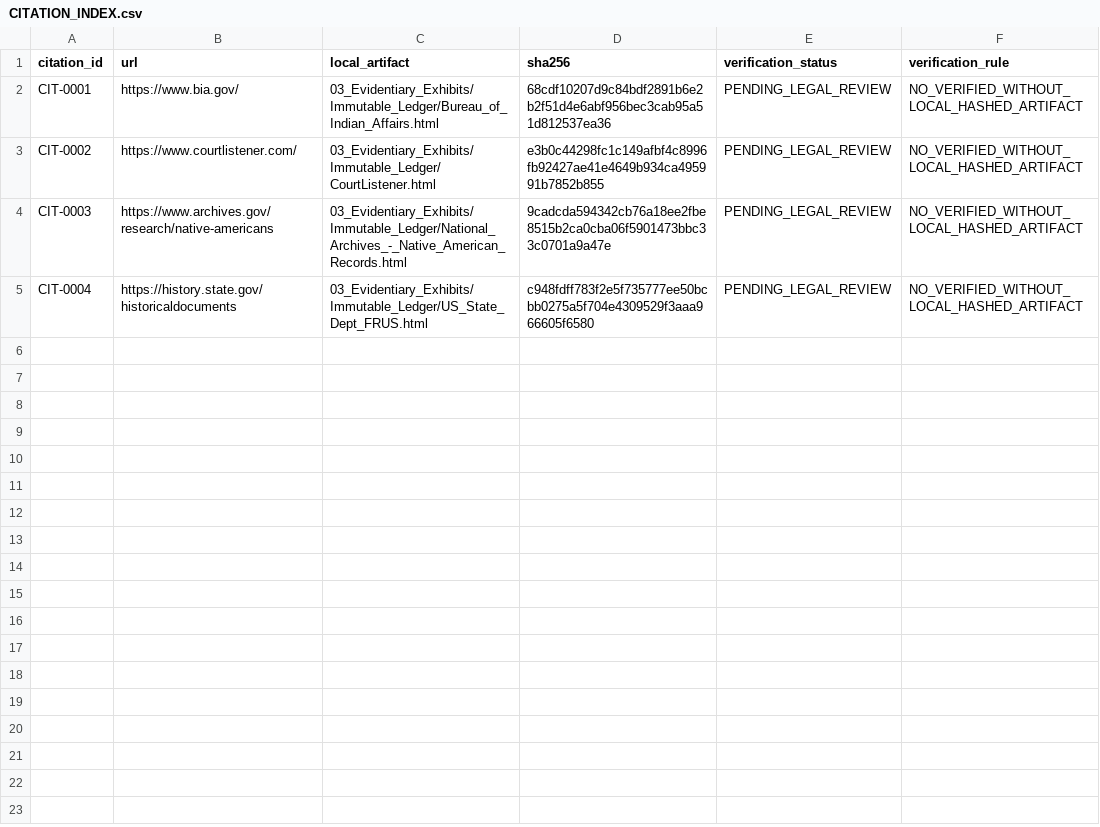
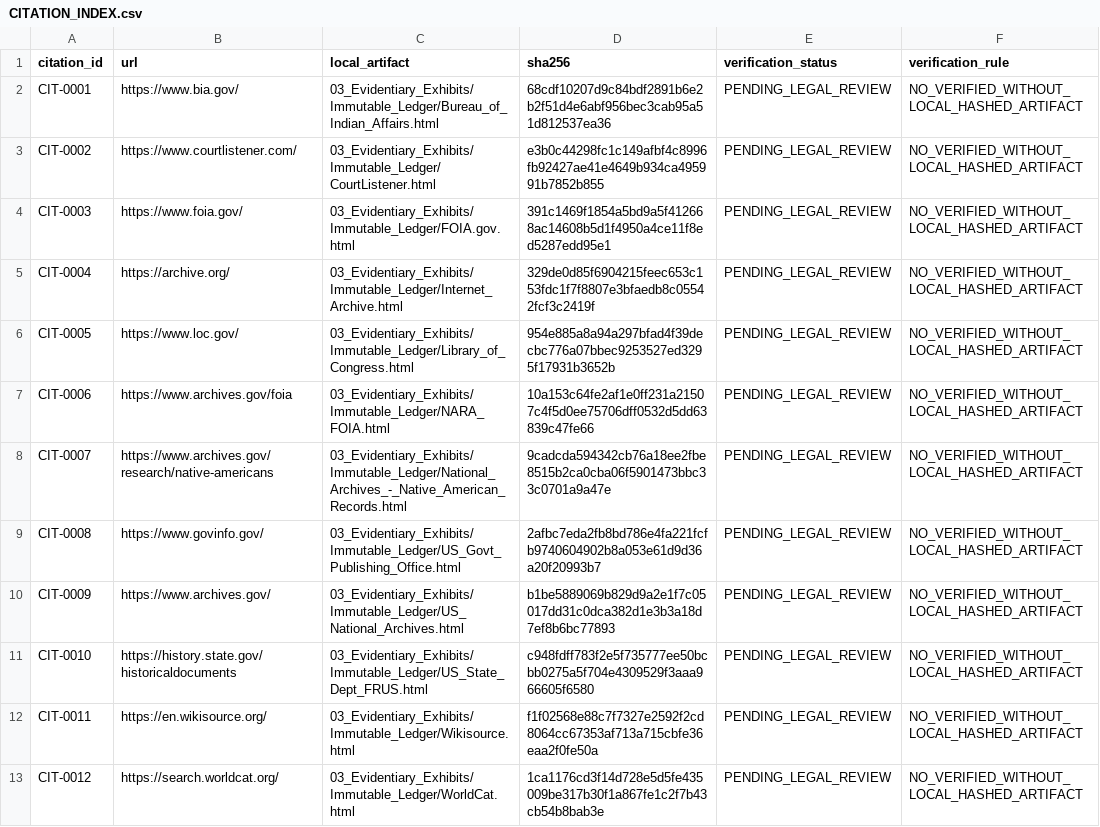
Before and after one commit to GlobalRestitutionAlliance/turtle-island-us-ak-native-village-of-chitina-master-litigation, a CSV file: 03_Evidentiary_Exhibits/CITATION_INDEX.csv, drawn as a sheet.

Commit message:
Batch 2b: harvest expanded sources, citations, manifests

```diff
--- a/03_Evidentiary_Exhibits/CITATION_INDEX.csv
+++ b/03_Evidentiary_Exhibits/CITATION_INDEX.csv
@@ -3,3 +3,11 @@ CIT-0001,https://www.bia.gov/,03_Evidentiary_Exhibits/Immutable_Ledger/Bureau_of
 CIT-0002,https://www.courtlistener.com/,03_Evidentiary_Exhibits/Immutable_Ledger/CourtListener.html,e3b0c44298fc1c149afbf4c8996fb92427ae41e4649b934ca495991b7852b855,PENDING_LEGAL_REVIEW,NO_VERIFIED_WITHOUT_LOCAL_HASHED_ARTIFACT
-CIT-0003,https://www.archives.gov/research/native-americans,03_Evidentiary_Exhibits/Immutable_Ledger/National_Archives_-_Native_American_Records.html,9cadcda594342cb76a18ee2fbe8515b2ca0cba06f5901473bbc33c0701a9a47e,PENDING_LEGAL_REVIEW,NO_VERIFIED_WITHOUT_LOCAL_HASHED_ARTIFACT
-CIT-0004,https://history.state.gov/historicaldocuments,03_Evidentiary_Exhibits/Immutable_Ledger/US_State_Dept_FRUS.html,c948fdff783f2e5f735777ee50bcbb0275a5f704e4309529f3aaa966605f6580,PENDING_LEGAL_REVIEW,NO_VERIFIED_WITHOUT_LOCAL_HASHED_ARTIFACT
+CIT-0003,https://www.foia.gov/,03_Evidentiary_Exhibits/Immutable_Ledger/FOIA.gov.html,391c1469f1854a5bd9a5f412668ac14608b5d1f4950a4ce11f8ed5287edd95e1,PENDING_LEGAL_REVIEW,NO_VERIFIED_WITHOUT_LOCAL_HASHED_ARTIFACT
+CIT-0004,https://archive.org/,03_Evidentiary_Exhibits/Immutable_Ledger/Internet_Archive.html,329de0d85f6904215feec653c153fdc1f7f8807e3bfaedb8c05542fcf3c2419f,PENDING_LEGAL_REVIEW,NO_VERIFIED_WITHOUT_LOCAL_HASHED_ARTIFACT
+CIT-0005,https://www.loc.gov/,03_Evidentiary_Exhibits/Immutable_Ledger/Library_of_Congress.html,954e885a8a94a297bfad4f39decbc776a07bbec9253527ed3295f17931b3652b,PENDING_LEGAL_REVIEW,NO_VERIFIED_WITHOUT_LOCAL_HASHED_ARTIFACT
+CIT-0006,https://www.archives.gov/foia,03_Evidentiary_Exhibits/Immutable_Ledger/NARA_FOIA.html,10a153c64fe2af1e0ff231a21507c4f5d0ee75706dff0532d5dd63839c47fe66,PENDING_LEGAL_REVIEW,NO_VERIFIED_WITHOUT_LOCAL_HASHED_ARTIFACT
+CIT-0007,https://www.archives.gov/research/native-americans,03_Evidentiary_Exhibits/Immutable_Ledger/National_Archives_-_Native_American_Records.html,9cadcda594342cb76a18ee2fbe8515b2ca0cba06f5901473bbc33c0701a9a47e,PENDING_LEGAL_REVIEW,NO_VERIFIED_WITHOUT_LOCAL_HASHED_ARTIFACT
+CIT-0008,https://www.govinfo.gov/,03_Evidentiary_Exhibits/Immutable_Ledger/US_Govt_Publishing_Office.html,2afbc7eda2fb8bd786e4fa221fcfb9740604902b8a053e61d9d36a20f20993b7,PENDING_LEGAL_REVIEW,NO_VERIFIED_WITHOUT_LOCAL_HASHED_ARTIFACT
+CIT-0009,https://www.archives.gov/,03_Evidentiary_Exhibits/Immutable_Ledger/US_National_Archives.html,b1be5889069b829d9a2e1f7c05017dd31c0dca382d1e3b3a18d7ef8b6bc77893,PENDING_LEGAL_REVIEW,NO_VERIFIED_WITHOUT_LOCAL_HASHED_ARTIFACT
+CIT-0010,https://history.state.gov/historicaldocuments,03_Evidentiary_Exhibits/Immutable_Ledger/US_State_Dept_FRUS.html,c948fdff783f2e5f735777ee50bcbb0275a5f704e4309529f3aaa966605f6580,PENDING_LEGAL_REVIEW,NO_VERIFIED_WITHOUT_LOCAL_HASHED_ARTIFACT
+CIT-0011,https://en.wikisource.org/,03_Evidentiary_Exhibits/Immutable_Ledger/Wikisource.html,f1f02568e88c7f7327e2592f2cd8064cc67353af713a715cbfe36eaa2f0fe50a,PENDING_LEGAL_REVIEW,NO_VERIFIED_WITHOUT_LOCAL_HASHED_ARTIFACT
+CIT-0012,https://search.worldcat.org/,03_Evidentiary_Exhibits/Immutable_Ledger/WorldCat.html,1ca1176cd3f14d728e5d5fe435009be317b30f1a867fe1c2f7b43cb54b8bab3e,PENDING_LEGAL_REVIEW,NO_VERIFIED_WITHOUT_LOCAL_HASHED_ARTIFACT
```
Also changed, not shown: 32 other files.
